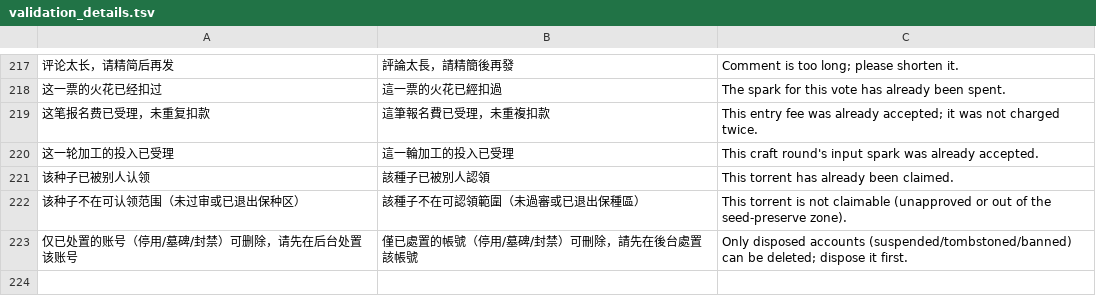
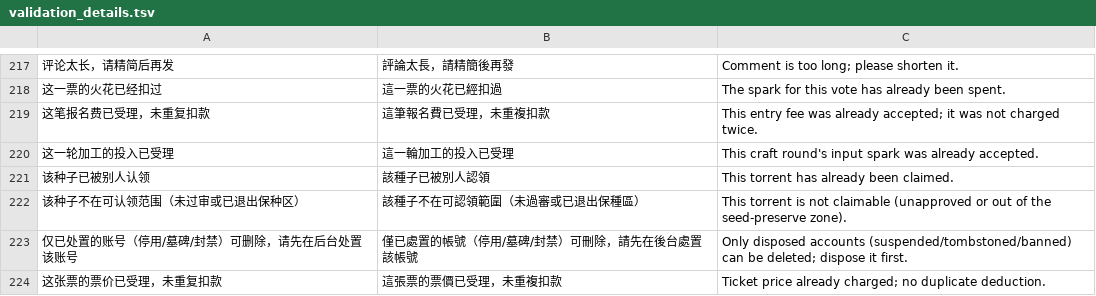
Before and after one commit to gntv456/FluxTorrent, a TSV file: apps/api/i18n/validation_details.tsv, drawn as a sheet; only a part is shown, gaps mark what is left out; the diff names each change by its address in the sheet, - before the commit and + after, or states it on an @@ line.

Commit message:
fix(抽奖公平链): P-396 票据哈希以前永远写不进去——0 人参与的「复算通过」是假证明
修前的实测形状（侧进程 :8099，2 名会员参与一场公平抽奖）：
  · 响应 ticket_hash=''，库里 ticket_hash/ticket_seq 全 NULL；
  · 开奖后验证页回 verified=true +「服务端复算通过：0 名参与者 / 0 名中奖」，
    tickets_root 停在 genesis；
  · 公平分支的 picked 取自票据链 ⇒ 链空即**无人中奖**，而 status 已 CAS 成
    drawn（删主题也不再退池），楼主的奖池就此沉没。
成因两条叠在一起：join 先 autocommit 落占位行，`issue_ticket` 再自己开事务
插一条 `ON CONFLICT (topic_id, user_id) DO NOTHING`——占位行已在，那条
INSERT 必然空转；票价又走 autocommit 且只判 Err（放过 Ok(Replayed)，实测
删掉占位行后重参与 http=200 且分文未扣）。

改法：占位 / 票据链 / 票价三段并进同一事务，场次 advisory 锁串行推进链尾
（仓内既有惯例），票价键改锚这一行的 created_at 微秒，Replayed 一律
fail-close；`issue_ticket_tx` 补不上哈希就报错，不再回一张空票。顺带把
开奖侧两处吞失败的写（store_proof 失败⇒验证页永远停在「开售中」、mark_won
失败⇒已派彩显示未中奖）改成出声。DK9 在册清零并留三条钉（含承重自证）。

修后由新增常驻闸门 FE（19 条）验：两张票 seq 0/1、第三方用
SHA-256(seed|prev|nonce) 独立复算命中、重复参与 code=1002、删行后重参与
真扣款（195→190）、余额不足不留占位（409 且残留 0 行）、真有人中奖、
ticket_count=2 且 tickets_root=链尾。

未结：P-396 的**生产者**仍缺——建帖口没有任何参数能登记公平承诺
（`open_fair_round` 全仓零调用方），FE8/FE9 按钉桩判；本轮夹具按该写的三列
直接铺，故「链能不能跑」与「能不能被开出来」已分开定性。另
`line_limit_baseline.json` 的 lottery.rs::wide 需 5→4，该文件站长正在其中
重排，未代改。

```diff
--- a/apps/api/i18n/validation_details.tsv
+++ b/apps/api/i18n/validation_details.tsv
+row 224: 这张票的票价已受理，未重复扣款 | 這張票的票價已受理，未重複扣款 | Ticket price already charged; no duplicate deduction.
```
Also changed, not shown: 5 other files.
